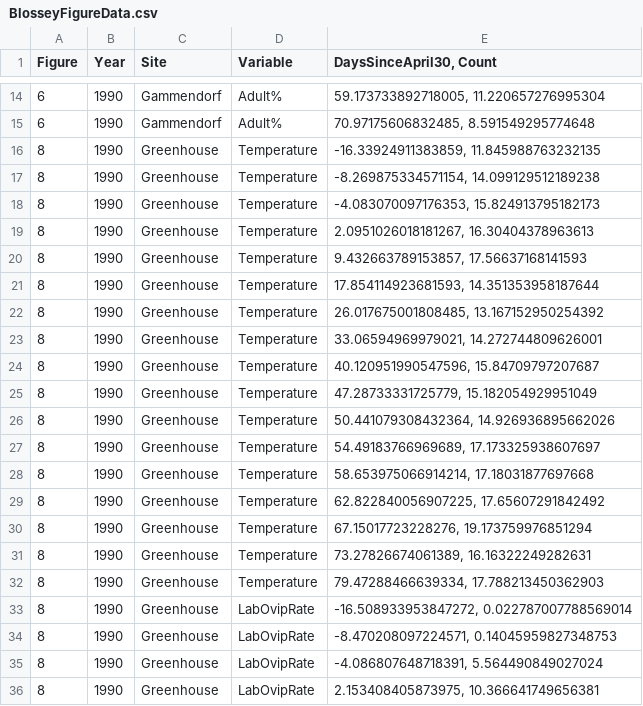
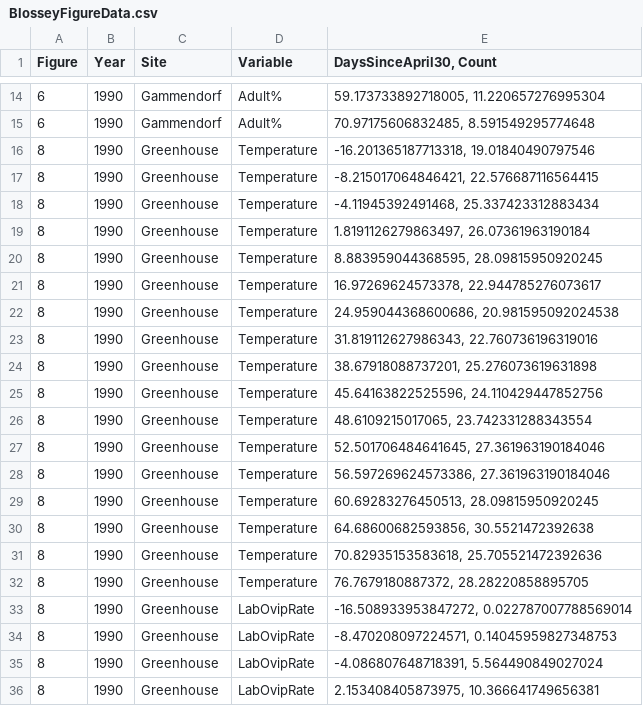
Before and after one commit to tysonwepprich/photovoltinism, a CSV file: data/BlosseyFigureData.csv (was BlosseyFigureData.csv), drawn as a sheet; only a part is shown, gaps mark what is left out.

Commit message:
Added data and analysis for Blossey distributions

```diff
--- a/BlosseyFigureData.csv
+++ b/data/BlosseyFigureData.csv
@@ -15,19 +15,19 @@ Figure,Year,Site,Variable,"DaysSinceApril30, Count"
 6,1990,Gammendorf,Adult%,"70.97175606832485, 8.591549295774648"
-8,1990,Greenhouse,Temperature,"-16.33924911383859, 11.845988763232135"
-8,1990,Greenhouse,Temperature,"-8.269875334571154, 14.099129512189238"
-8,1990,Greenhouse,Temperature,"-4.083070097176353, 15.824913795182173"
-8,1990,Greenhouse,Temperature,"2.0951026018181267, 16.30404378963613"
-8,1990,Greenhouse,Temperature,"9.432663789153857, 17.56637168141593"
-8,1990,Greenhouse,Temperature,"17.854114923681593, 14.351353958187644"
-8,1990,Greenhouse,Temperature,"26.017675001808485, 13.167152950254392"
-8,1990,Greenhouse,Temperature,"33.06594969979021, 14.272744809626001"
-8,1990,Greenhouse,Temperature,"40.120951990547596, 15.84709797207687"
-8,1990,Greenhouse,Temperature,"47.28733331725779, 15.182054929951049"
-8,1990,Greenhouse,Temperature,"50.441079308432364, 14.926936895662026"
-8,1990,Greenhouse,Temperature,"54.49183766969689, 17.173325938607697"
-8,1990,Greenhouse,Temperature,"58.653975066914214, 17.18031877697668"
-8,1990,Greenhouse,Temperature,"62.822840056907225, 17.65607291842492"
-8,1990,Greenhouse,Temperature,"67.15017723228276, 19.173759976851294"
-8,1990,Greenhouse,Temperature,"73.27826674061389, 16.16322249282631"
-8,1990,Greenhouse,Temperature,"79.47288466639334, 17.788213450362903"
+8,1990,Greenhouse,Temperature,"-16.201365187713318, 19.01840490797546"
+8,1990,Greenhouse,Temperature,"-8.215017064846421, 22.576687116564415"
+8,1990,Greenhouse,Temperature,"-4.11945392491468, 25.337423312883434"
+8,1990,Greenhouse,Temperature,"1.8191126279863497, 26.07361963190184"
+8,1990,Greenhouse,Temperature,"8.883959044368595, 28.09815950920245"
+8,1990,Greenhouse,Temperature,"16.97269624573378, 22.944785276073617"
+8,1990,Greenhouse,Temperature,"24.959044368600686, 20.981595092024538"
+8,1990,Greenhouse,Temperature,"31.819112627986343, 22.760736196319016"
+8,1990,Greenhouse,Temperature,"38.67918088737201, 25.276073619631898"
+8,1990,Greenhouse,Temperature,"45.64163822525596, 24.110429447852756"
+8,1990,Greenhouse,Temperature,"48.6109215017065, 23.742331288343554"
+8,1990,Greenhouse,Temperature,"52.501706484641645, 27.361963190184046"
+8,1990,Greenhouse,Temperature,"56.597269624573386, 27.361963190184046"
+8,1990,Greenhouse,Temperature,"60.69283276450513, 28.09815950920245"
+8,1990,Greenhouse,Temperature,"64.68600682593856, 30.5521472392638"
+8,1990,Greenhouse,Temperature,"70.82935153583618, 25.705521472392636"
+8,1990,Greenhouse,Temperature,"76.7679180887372, 28.28220858895705"
 8,1990,Greenhouse,LabOvipRate,"-16.508933953847272, 0.022787007788569014"
```
Also changed, not shown: 9 other files.
